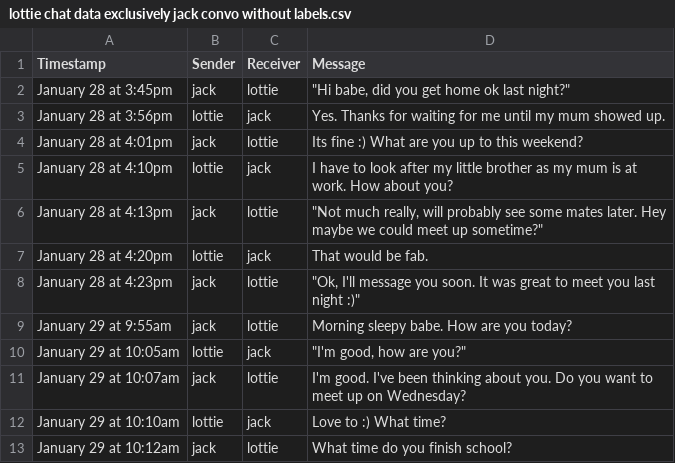
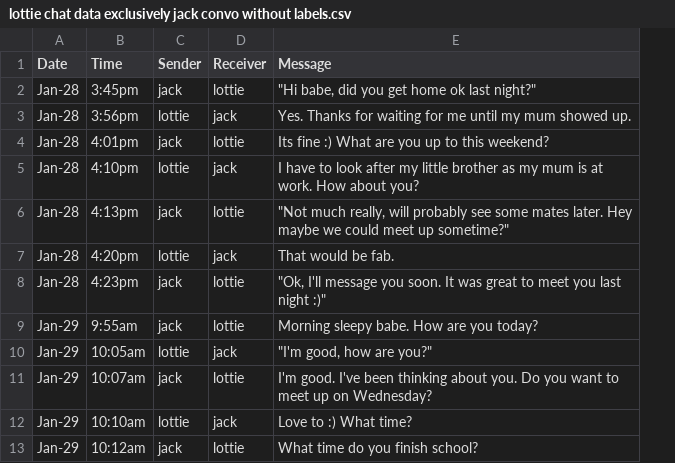
Before and after one commit to Kore-x/Dissertation-Work, a CSV file: Original Data + Extra Data (Supervisor source)/lottie chat data exclusively jack convo without labels.csv, drawn as a sheet; only a part is shown; removed rows and columns are numbered as before the commit, all else as after; the diff names each change by its address in the sheet, - before the commit and + after, or states it on an @@ line.

```diff
--- a/Original Data + Extra Data (Supervisor source)/lottie chat data exclusively jack convo without labels.csv
+++ b/Original Data + Extra Data (Supervisor source)/lottie chat data exclusively jack convo without labels.csv
-column A (Timestamp), rows 2-13: January 28 at 3:45pm | January 28 at 3:56pm | January 28 at 4:01pm | January 28 at 4:10pm | January 28 at 4:13pm | January 28 at 4:20pm | January 28 at 4:23pm | January 29 at 9:55am | January 29 at 10:05am | January 29 at 10:07am | January 29 at 10:10am | January 29 at 10:12am
+column A (Date), rows 2-13: Jan-28 | Jan-28 | Jan-28 | Jan-28 | Jan-28 | Jan-28 | Jan-28 | Jan-29 | Jan-29 | Jan-29 | Jan-29 | Jan-29
+column B (Time), rows 2-13: 3:45pm | 3:56pm | 4:01pm | 4:10pm | 4:13pm | 4:20pm | 4:23pm | 9:55am | 10:05am | 10:07am | 10:10am | 10:12am
```
Also changed, not shown: Original Data + Extra Data (Supervisor source)/lottie chat data exclusively jack convo.csv.
